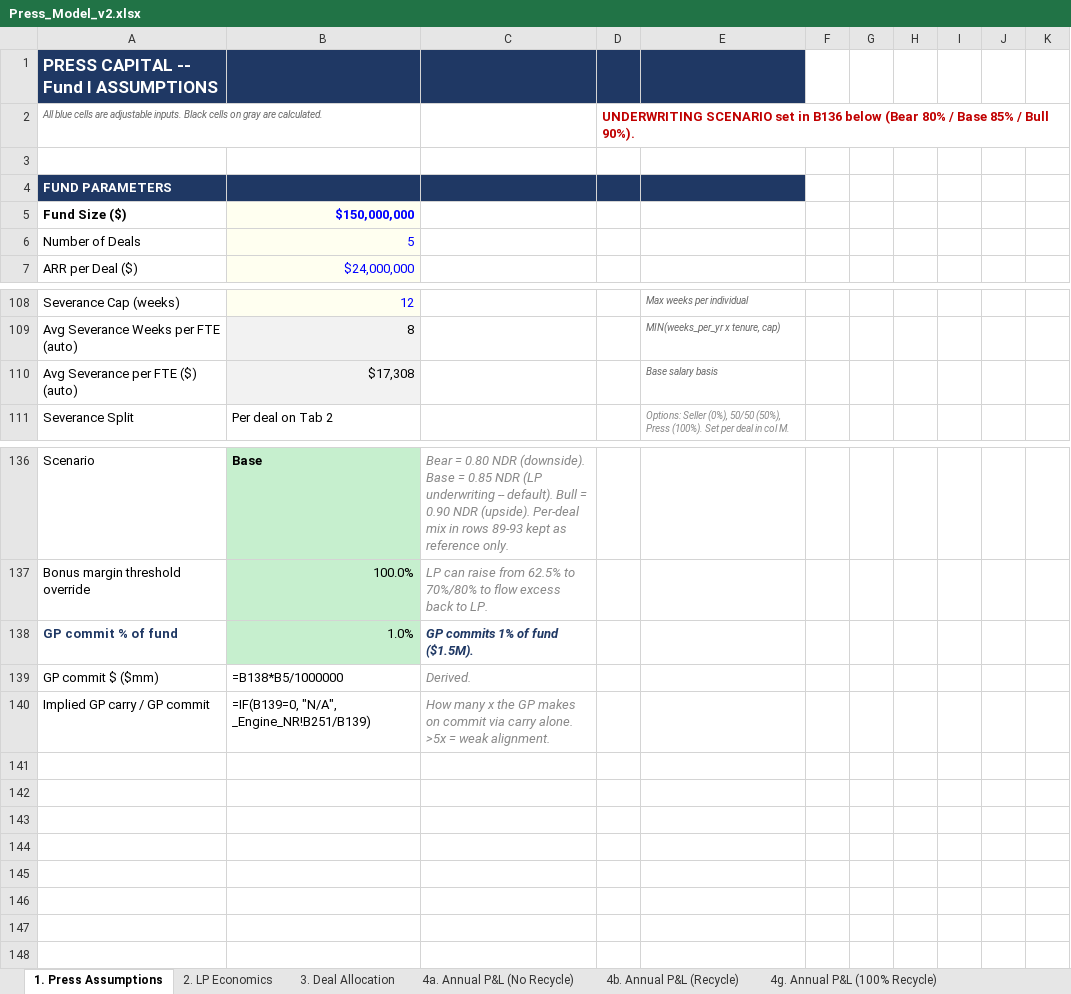
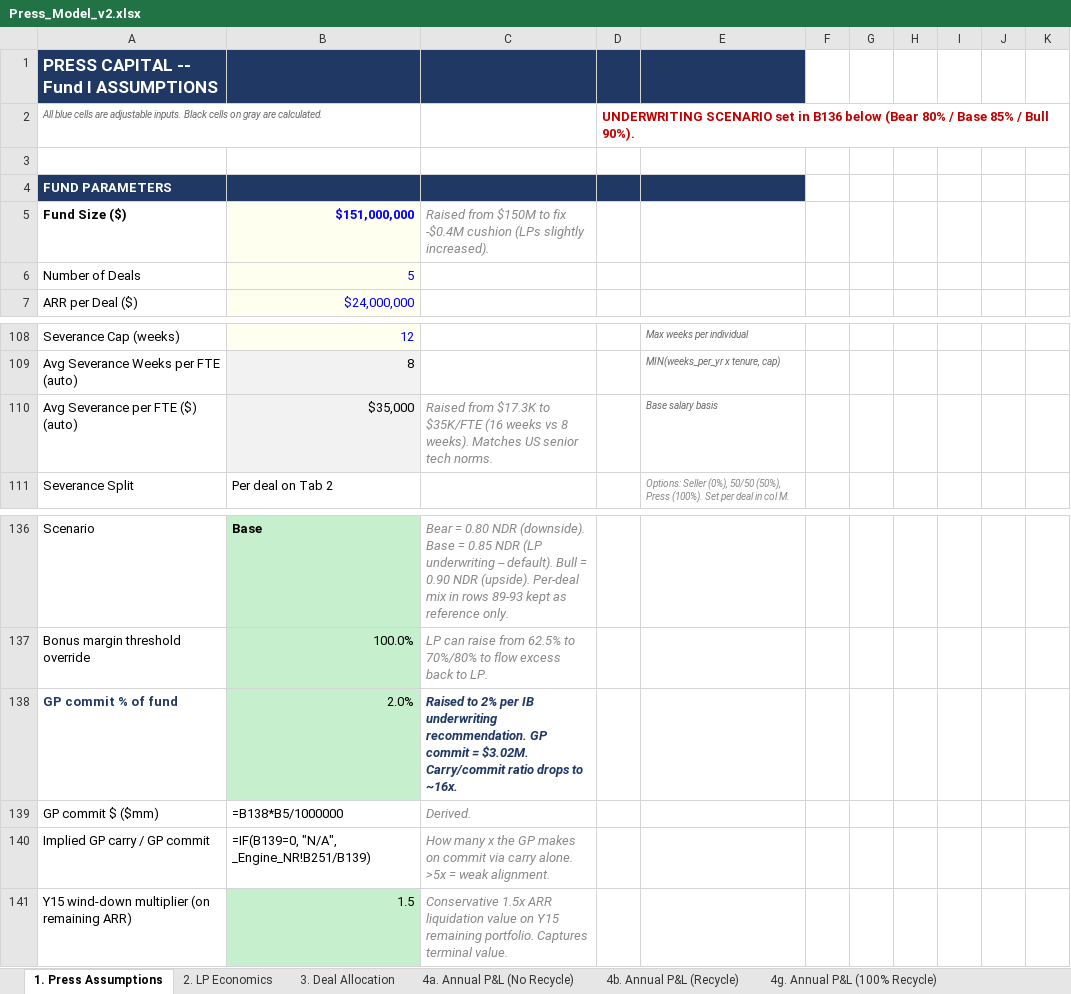
Before and after one commit to k-slow/hello-world, an Excel workbook: Press_Model_v2.xlsx, sheet 1. Press Assumptions, drawn as a sheet; only a part is shown, gaps mark what is left out; values as stored, in another font and other column widths than the file's, no borders; formulas without a stored value are shown as written; the diff names each change by its address in the sheet, - before the commit and + after, or states it on an @@ line.

```diff
--- a/Press_Model_v2.xlsx (sheet 1. Press Assumptions)
+++ b/Press_Model_v2.xlsx (sheet 1. Press Assumptions)
-B5: $150,000,000
+B5: $151,000,000
-C5: (empty)
+C5: Raised from $150M to fix -$0.4M cushion (LPs slightly increased).
-B110: $17,308
+B110: $35,000
-C110: (empty)
+C110: Raised from $17.3K to $35K/FTE (16 weeks vs 8 weeks). Matches US senior tech norms.
-B138: 1.0%
+B138: 2.0%
-C138: GP commits 1% of fund ($1.5M).
+C138: Raised to 2% per IB underwriting recommendation. GP commit = $3.02M. Carry/commit ratio drops to ~16x.
+row 141: Y15 wind-down multiplier (on remaining ARR) | 1.5 | Conservative 1.5x ARR liquidation value on Y15 remaining portfolio. Captures terminal value.
```
Also changed, not shown: sheet _Engine_R50, sheet _Engine_R100, sheet _Engine_NR, sheet 11. NDR Sensitivity, sheet 13. Stress Test, sheet 19. Sources & Uses.
